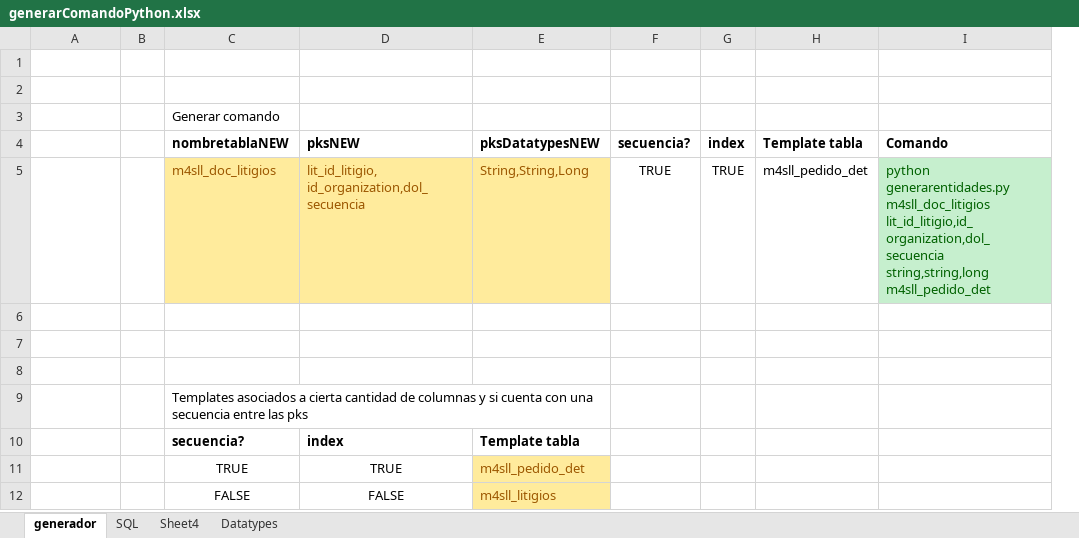
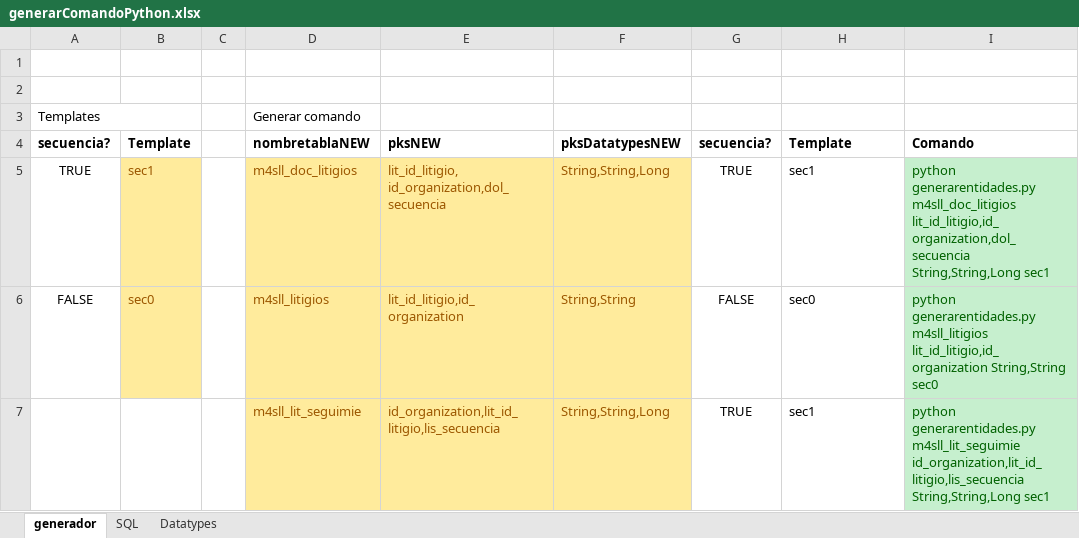
Before and after one commit to nzambrano/SLL_CLOUD, an Excel workbook: generarentidades/generarComandoPython.xlsx, sheet generador, drawn as a sheet; values as stored, in another font and other column widths than the file's, no borders; removed rows and columns are numbered as before the commit, all else as after; the diff names each change by its address in the sheet, - before the commit and + after, or states it on an @@ line.

Commit message:
avances generarentidades y primer entidad creada automaticamente y funcional (M4sllLitSeguimie)

```diff
--- a/generarentidades/generarComandoPython.xlsx (sheet generador)
+++ b/generarentidades/generarComandoPython.xlsx (sheet generador)
-sheet tab: Sheet4
+column B, rows 4-6: Template | sec1 | sec0
-column G, rows 4-5: index | TRUE
-A3: (empty)
+A3: Templates
+A3:B3 merged
-A4: (empty)
+A4: secuencia?
-H4: Template tabla
+H4: Template
-A5: (empty)
+A5: TRUE
-H5: m4sll_pedido_det
+H5: sec1
-I5: …m4sll_doc_litigios lit_id_litigio,id_organization,dol_secuencia string,string,long m4sll_pedido_det
+I5: …m4sll_doc_litigios lit_id_litigio,id_organization,dol_secuencia String,String,Long sec1
-row 6: (empty)
+row 6: FALSE | sec0 |  | m4sll_litigios | lit_id_litigio,id_organization | String,String | FALSE | sec0 | python generarentidades.py m4sll_litigios lit_id_litigio,id_organization String,String sec0
-D6:F7 fill: none
+D6:F7 fill: #FFEB9C
-I6:I7 fill: none
+I6:I7 fill: #C6EFCE
-row 7: (empty)
+row 7:  |  |  | m4sll_lit_seguimie | id_organization,lit_id_litigio,lis_secuencia | String,String,Long | TRUE | sec1 | python generarentidades.py m4sll_lit_seguimie id_organization,lit_id_litigio,lis_secuencia String,String,Long sec1
-row 8: (empty)
-row 9:  |  | Templates asociados a cierta cantidad de columnas y si cuenta con una secuencia entre las pks
-row 10:  |  | secuencia? | index | Template tabla
-row 11:  |  | TRUE | TRUE | m4sll_pedido_det
-row 12:  |  | FALSE | FALSE | m4sll_litigios
```
Also changed, not shown: sheet Datatypes, formulas that keep their value, 8 other files.
